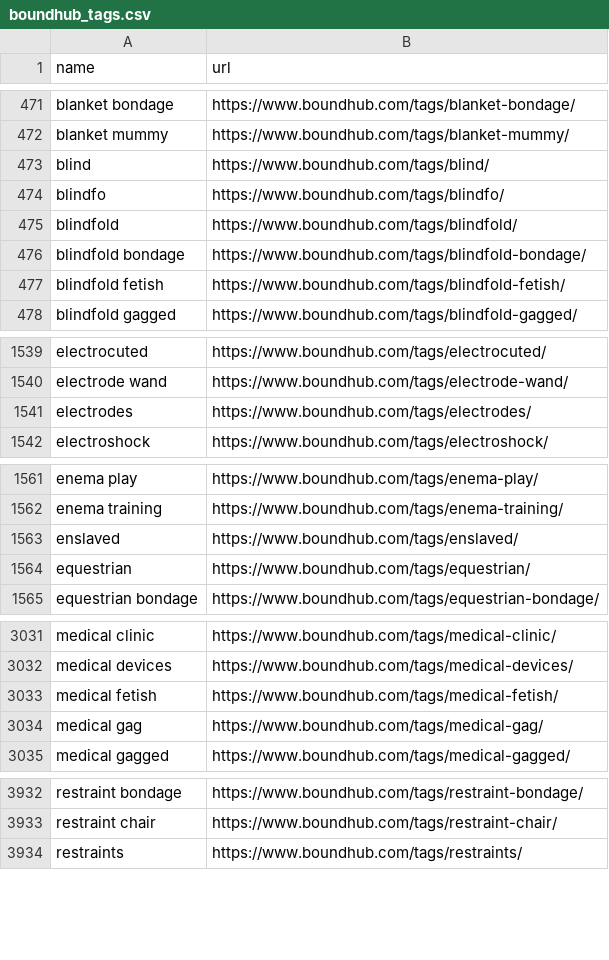
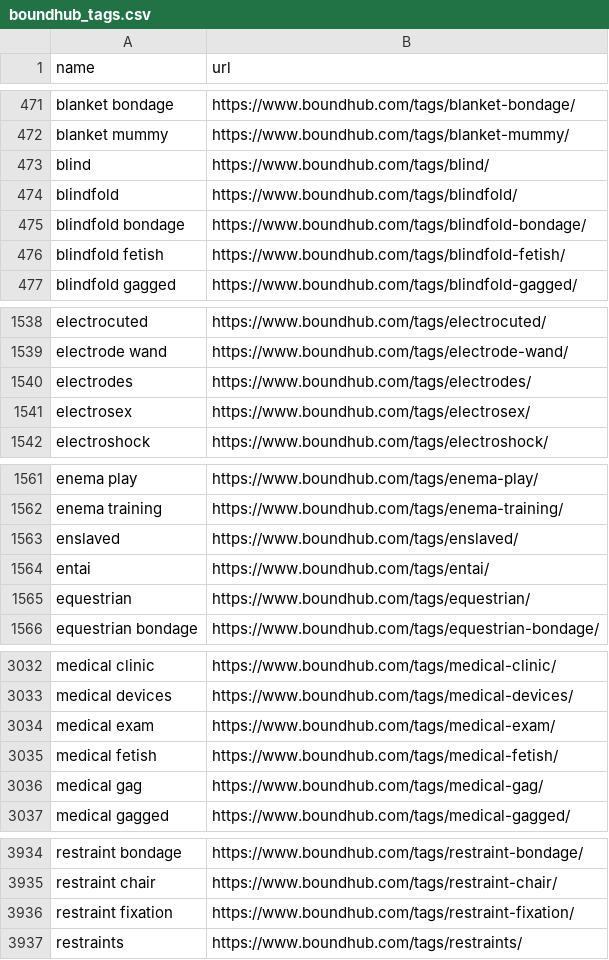
Before and after one commit to stepney141/favs, a CSV file: boundhub/boundhub_tags.csv, drawn as a sheet; only a part is shown, gaps mark what is left out.

```diff
--- a/boundhub/boundhub_tags.csv
+++ b/boundhub/boundhub_tags.csv
@@ -473,3 +473,2 @@ blanket mummy,https://www.boundhub.com/tags/blanket-mummy/
 blind,https://www.boundhub.com/tags/blind/
-blindfo,https://www.boundhub.com/tags/blindfo/
 blindfold,https://www.boundhub.com/tags/blindfold/
@@ -1541,2 +1540,3 @@ electrode wand,https://www.boundhub.com/tags/electrode-wand/
 electrodes,https://www.boundhub.com/tags/electrodes/
+electrosex,https://www.boundhub.com/tags/electrosex/
 electroshock,https://www.boundhub.com/tags/electroshock/
@@ -1563,2 +1563,3 @@ enema training,https://www.boundhub.com/tags/enema-training/
 enslaved,https://www.boundhub.com/tags/enslaved/
+entai,https://www.boundhub.com/tags/entai/
 equestrian,https://www.boundhub.com/tags/equestrian/
@@ -3032,2 +3033,3 @@ medical clinic,https://www.boundhub.com/tags/medical-clinic/
 medical devices,https://www.boundhub.com/tags/medical-devices/
+medical exam,https://www.boundhub.com/tags/medical-exam/
 medical fetish,https://www.boundhub.com/tags/medical-fetish/
@@ -3933,2 +3935,3 @@ restraint bondage,https://www.boundhub.com/tags/restraint-bondage/
 restraint chair,https://www.boundhub.com/tags/restraint-chair/
+restraint fixation,https://www.boundhub.com/tags/restraint-fixation/
 restraints,https://www.boundhub.com/tags/restraints/
```
Also changed, not shown: bookmeter/csv/in_Sophia_but_not_in_UTokyo.csv, github_stars/starred_repos.csv, 12 other files.
